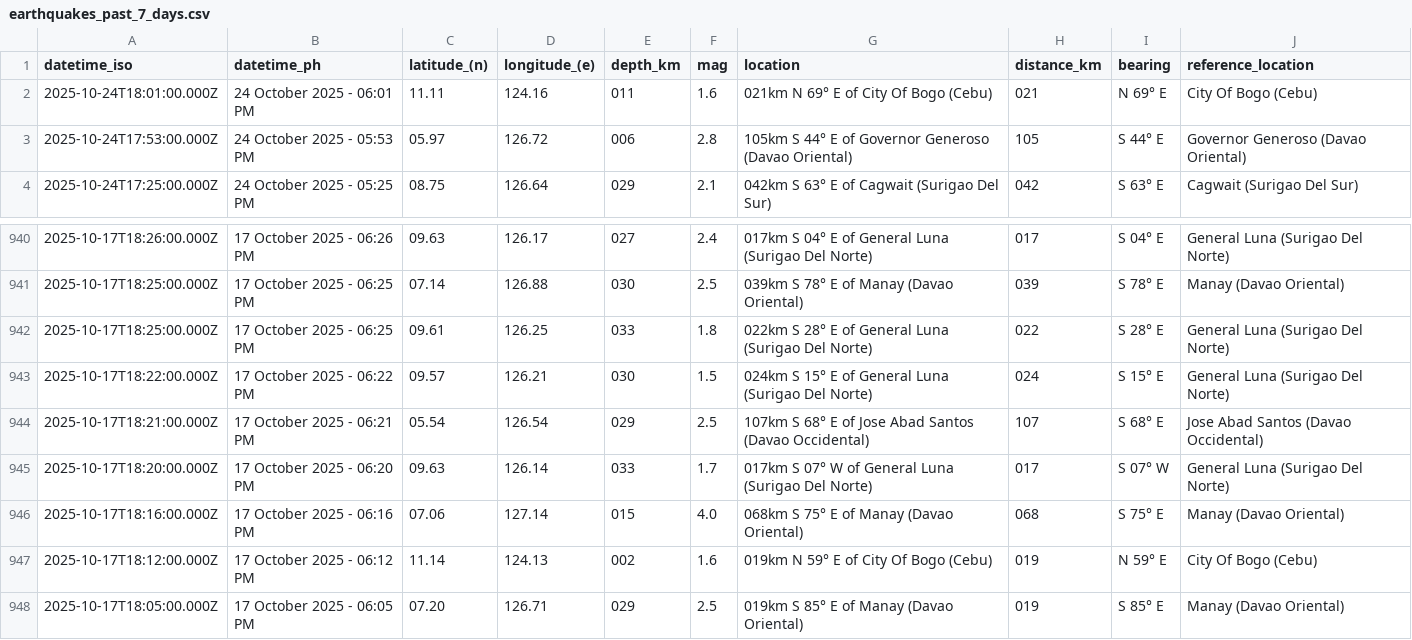
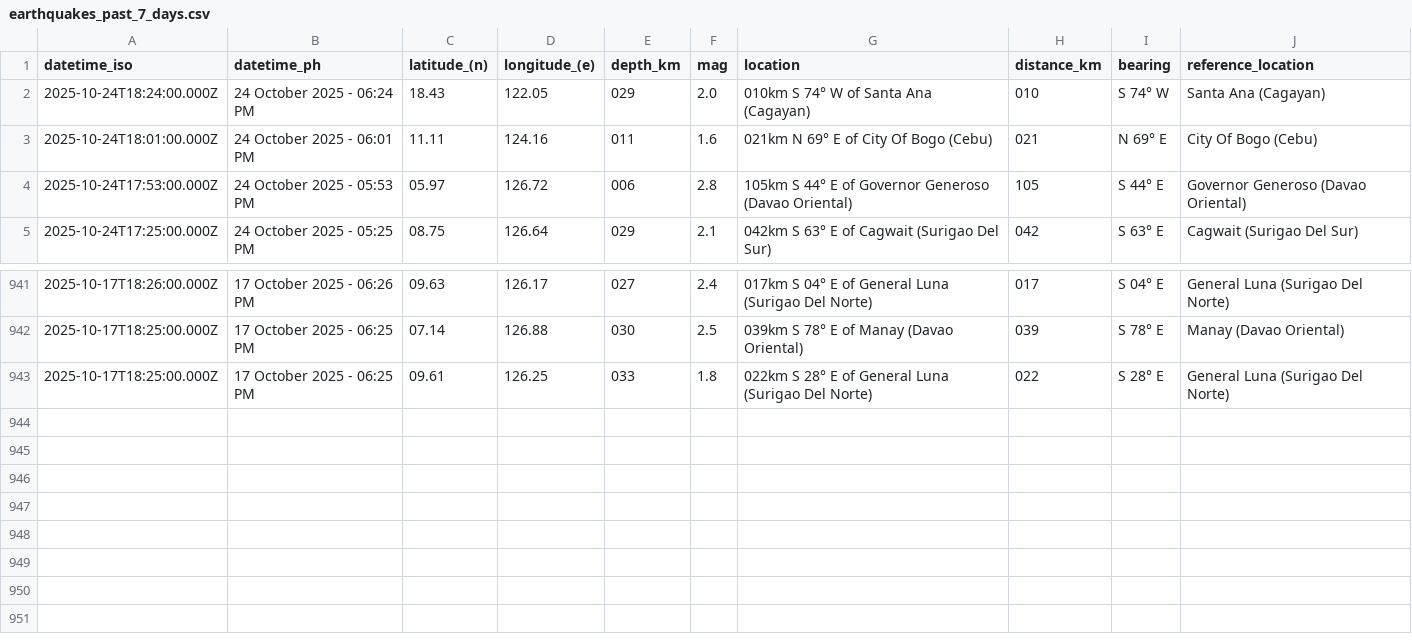
Before and after one commit to Waytii/chamthesleeptalker, a CSV file: earthquakes_past_7_days.csv, drawn as a sheet; only a part is shown, gaps mark what is left out.

```diff
--- a/earthquakes_past_7_days.csv
+++ b/earthquakes_past_7_days.csv
@@ -1,2 +1,3 @@
 datetime_iso,datetime_ph,latitude_(n),longitude_(e),depth_km,mag,location,distance_km,bearing,reference_location
+2025-10-24T18:24:00.000Z,24 October 2025 - 06:24 PM,18.43,122.05,029,2.0,010km S 74° W of Santa Ana (Cagayan),010,S 74° W,Santa Ana (Cagayan)
 2025-10-24T18:01:00.000Z,24 October 2025 - 06:01 PM,11.11,124.16,011,1.6,021km N 69° E of City Of Bogo (Cebu),021,N 69° E,City Of Bogo (Cebu)
@@ -942,7 +943 @@ datetime_iso,datetime_ph,latitude_(n),longitude_(e),depth_km,mag,location,distan
 2025-10-17T18:25:00.000Z,17 October 2025 - 06:25 PM,09.61,126.25,033,1.8,022km S 28° E of General Luna (Surigao Del Norte),022,S 28° E,General Luna (Surigao Del Norte)
-2025-10-17T18:22:00.000Z,17 October 2025 - 06:22 PM,09.57,126.21,030,1.5,024km S 15° E of General Luna (Surigao Del Norte),024,S 15° E,General Luna (Surigao Del Norte)
-2025-10-17T18:21:00.000Z,17 October 2025 - 06:21 PM,05.54,126.54,029,2.5,107km S 68° E of Jose Abad Santos (Davao Occidental),107,S 68° E,Jose Abad Santos (Davao Occidental)
-2025-10-17T18:20:00.000Z,17 October 2025 - 06:20 PM,09.63,126.14,033,1.7,017km S 07° W of General Luna (Surigao Del Norte),017,S 07° W,General Luna (Surigao Del Norte)
-2025-10-17T18:16:00.000Z,17 October 2025 - 06:16 PM,07.06,127.14,015,4.0,068km S 75° E of Manay (Davao Oriental),068,S 75° E,Manay (Davao Oriental)
-2025-10-17T18:12:00.000Z,17 October 2025 - 06:12 PM,11.14,124.13,002,1.6,019km N 59° E of City Of Bogo (Cebu),019,N 59° E,City Of Bogo (Cebu)
-2025-10-17T18:05:00.000Z,17 October 2025 - 06:05 PM,07.20,126.71,029,2.5,019km S 85° E of Manay (Davao Oriental),019,S 85° E,Manay (Davao Oriental)
```
Also changed, not shown: earthquakes.csv, earthquakes_past_24_hours.csv, 5 other files.
